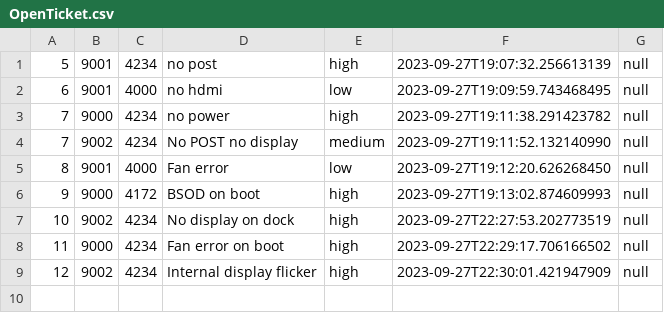
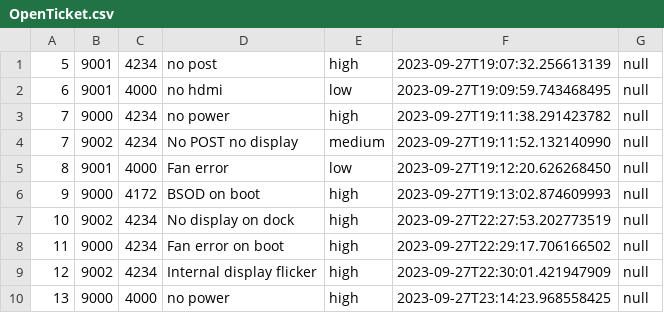
Before and after one commit to RMITJake/SEPM-A2, a CSV file: records/OpenTicket.csv, drawn as a sheet.

```diff
--- a/records/OpenTicket.csv
+++ b/records/OpenTicket.csv
@@ -9 +9,2 @@
 12,9002,4234,Internal display flicker,high,2023-09-27T22:30:01.421947909,null
+13,9000,4000,no power,high,2023-09-27T23:14:23.968558425,null
```
Also changed, not shown: 1 other file.
